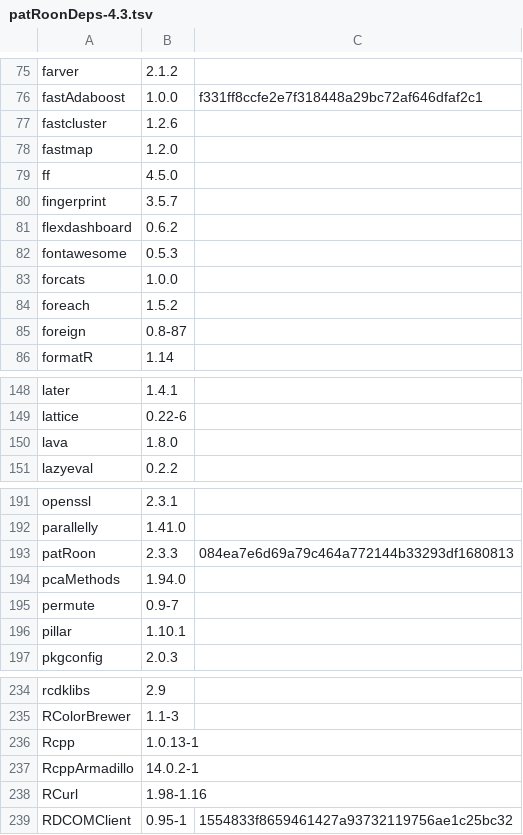
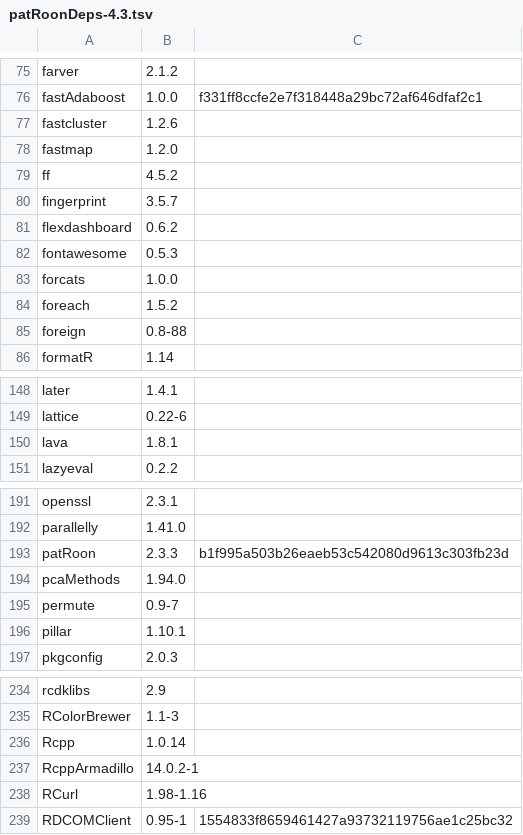
Before and after one commit to rickhelmus/patRoonDeps, a TSV file: patRoonDeps-4.3.tsv, drawn as a sheet; only a part is shown, gaps mark what is left out.

```diff
--- a/patRoonDeps-4.3.tsv
+++ b/patRoonDeps-4.3.tsv
@@ -78,3 +78,3 @@ fastcluster	1.2.6
 fastmap	1.2.0	
-ff	4.5.0	
+ff	4.5.2	
 fingerprint	3.5.7	
@@ -84,3 +84,3 @@ forcats	1.0.0
 foreach	1.5.2	
-foreign	0.8-87	
+foreign	0.8-88	
 formatR	1.14	
@@ -149,3 +149,3 @@ later	1.4.1
 lattice	0.22-6	
-lava	1.8.0	
+lava	1.8.1	
 lazyeval	0.2.2	
@@ -192,3 +192,3 @@ openssl	2.3.1
 parallelly	1.41.0	
-patRoon	2.3.3	084ea7e6d69a79c464a772144b33293df1680813
+patRoon	2.3.3	b1f995a503b26eaeb53c542080d9613c303fb23d
 pcaMethods	1.94.0	
@@ -235,3 +235,3 @@ rcdklibs	2.9
 RColorBrewer	1.1-3	
-Rcpp	1.0.13-1	
+Rcpp	1.0.14	
 RcppArmadillo	14.0.2-1	
```
Also changed, not shown: patRoonDeps-4.4.tsv, 15 other files.
